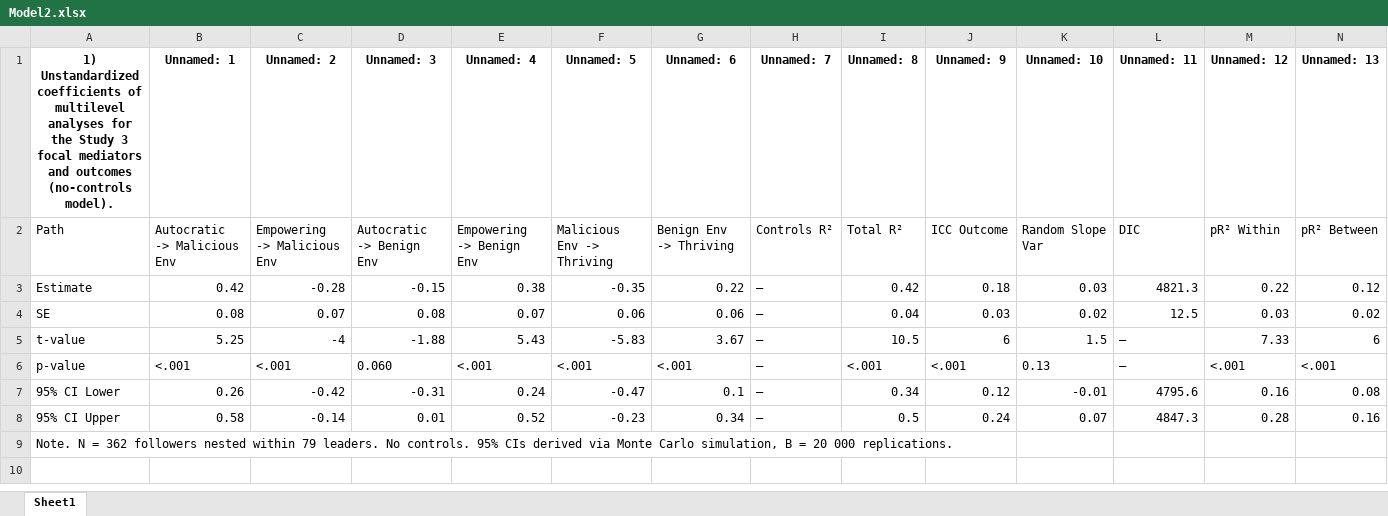
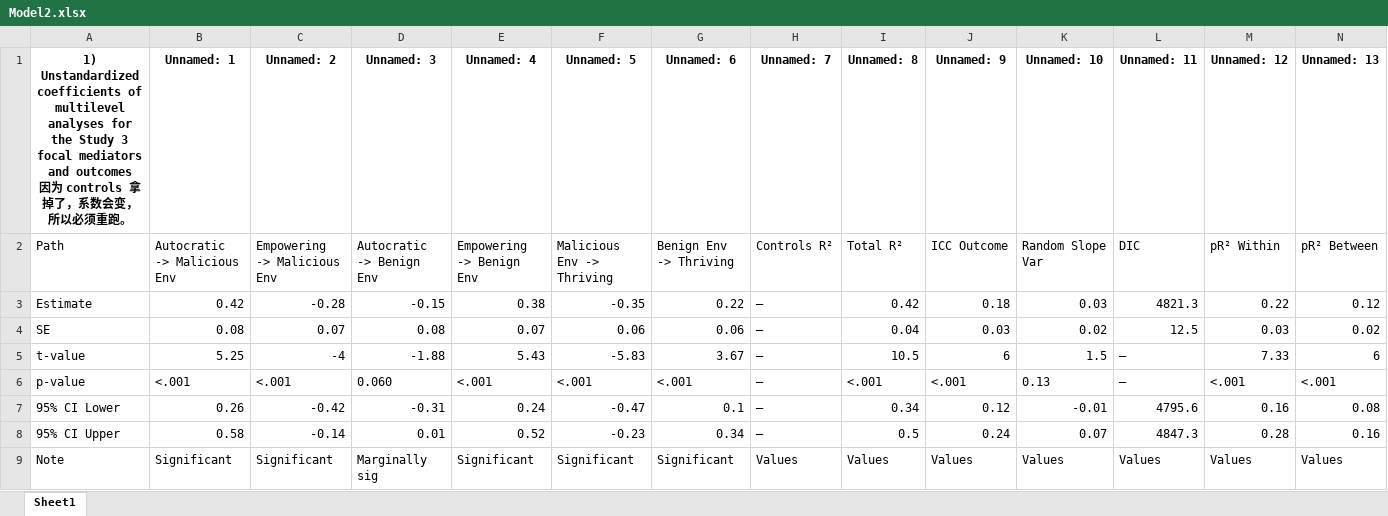
Before and after one commit to chenkai66/leader_survey_-, an Excel workbook: results/Model2.xlsx, sheet Sheet1, drawn as a sheet; only a part is shown; values as stored, in another font and other column widths than the file's, no borders; removed rows and columns are numbered as before the commit, all else as after; rows hold the shown columns only; ↵ is a line break in a cell; the diff names each change by its address in the sheet, - before the commit and + after, or states it on an @@ line.

```diff
--- a/results/Model2.xlsx (sheet Sheet1)
+++ b/results/Model2.xlsx (sheet Sheet1)
-A1: …and outcomes (no-controls model).
+A1: …and outcomes ↵ 因为 controls 拿掉了，系数会变，所以必须重跑。
-row 9: Note. N = 362 followers nested within 79 leaders. No controls. 95% CIs derived via Monte Carlo simulation, B = 20 000 replications.
+row 9: Note | Significant | Significant | Marginally sig | Significant | Significant | Significant | Values | Values | Values | Values | Values | Values | Values
```
Also changed, not shown: results/YUYU样本量变化.xlsx, 6 other files.
